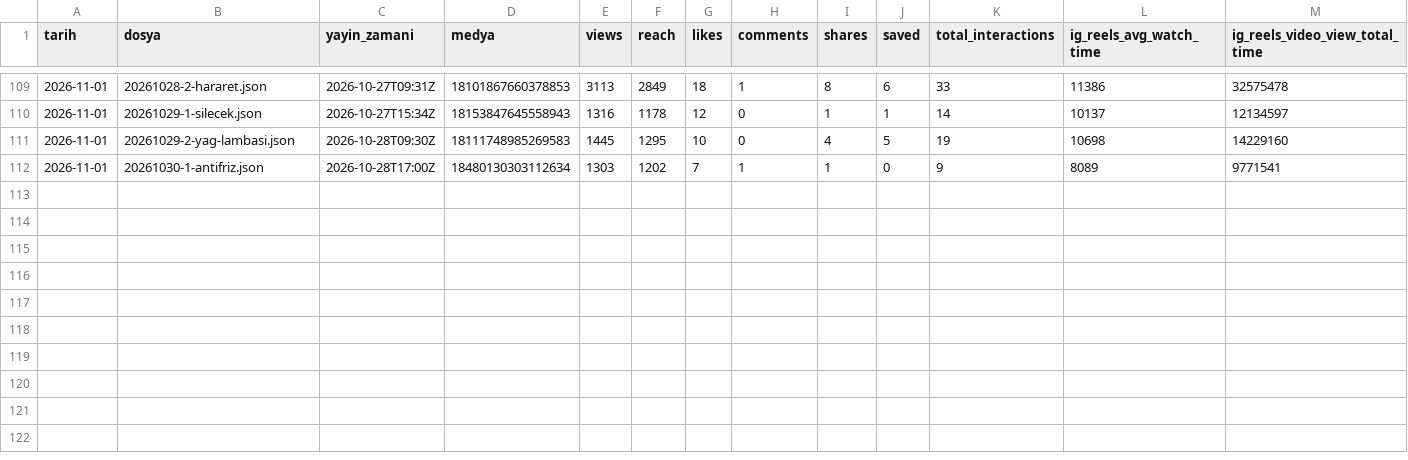
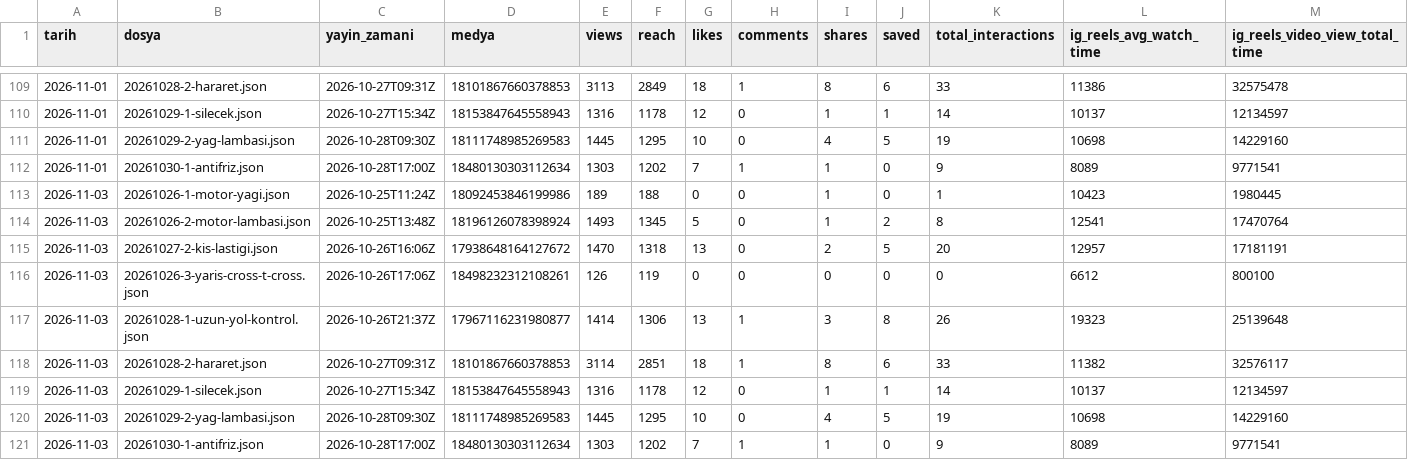
Before and after one commit to aitbamca/viteskop, a CSV file: veriler/videolar.csv, drawn as a sheet; only a part is shown, gaps mark what is left out; the diff names each change by its address in the sheet, - before the commit and + after, or states it on an @@ line.

```diff
--- a/veriler/videolar.csv
+++ b/veriler/videolar.csv
+row 113: 2026-11-03 | 20261026-1-motor-yagi.json | 2026-10-25T11:24Z | 18092453846199986 | 189 | 188 | 0 | 0 | 1 | 0 | 1 | 10423 | 1980445
+row 114: 2026-11-03 | 20261026-2-motor-lambasi.json | 2026-10-25T13:48Z | 18196126078398924 | 1493 | 1345 | 5 | 0 | 1 | 2 | 8 | 12541 | 17470764
+row 115: 2026-11-03 | 20261027-2-kis-lastigi.json | 2026-10-26T16:06Z | 17938648164127672 | 1470 | 1318 | 13 | 0 | 2 | 5 | 20 | 12957 | 17181191
+row 116: 2026-11-03 | 20261026-3-yaris-cross-t-cross.json | 2026-10-26T17:06Z | 18498232312108261 | 126 | 119 | 0 | 0 | 0 | 0 | 0 | 6612 | 800100
+row 117: 2026-11-03 | 20261028-1-uzun-yol-kontrol.json | 2026-10-26T21:37Z | 17967116231980877 | 1414 | 1306 | 13 | 1 | 3 | 8 | 26 | 19323 | 25139648
+row 118: 2026-11-03 | 20261028-2-hararet.json | 2026-10-27T09:31Z | 18101867660378853 | 3114 | 2851 | 18 | 1 | 8 | 6 | 33 | 11382 | 32576117
+row 119: 2026-11-03 | 20261029-1-silecek.json | 2026-10-27T15:34Z | 18153847645558943 | 1316 | 1178 | 12 | 0 | 1 | 1 | 14 | 10137 | 12134597
+row 120: 2026-11-03 | 20261029-2-yag-lambasi.json | 2026-10-28T09:30Z | 18111748985269583 | 1445 | 1295 | 10 | 0 | 4 | 5 | 19 | 10698 | 14229160
+row 121: 2026-11-03 | 20261030-1-antifriz.json | 2026-10-28T17:00Z | 18480130303112634 | 1303 | 1202 | 7 | 1 | 1 | 0 | 9 | 8089 | 9771541
```
Also changed, not shown: veriler/hesap.csv.
